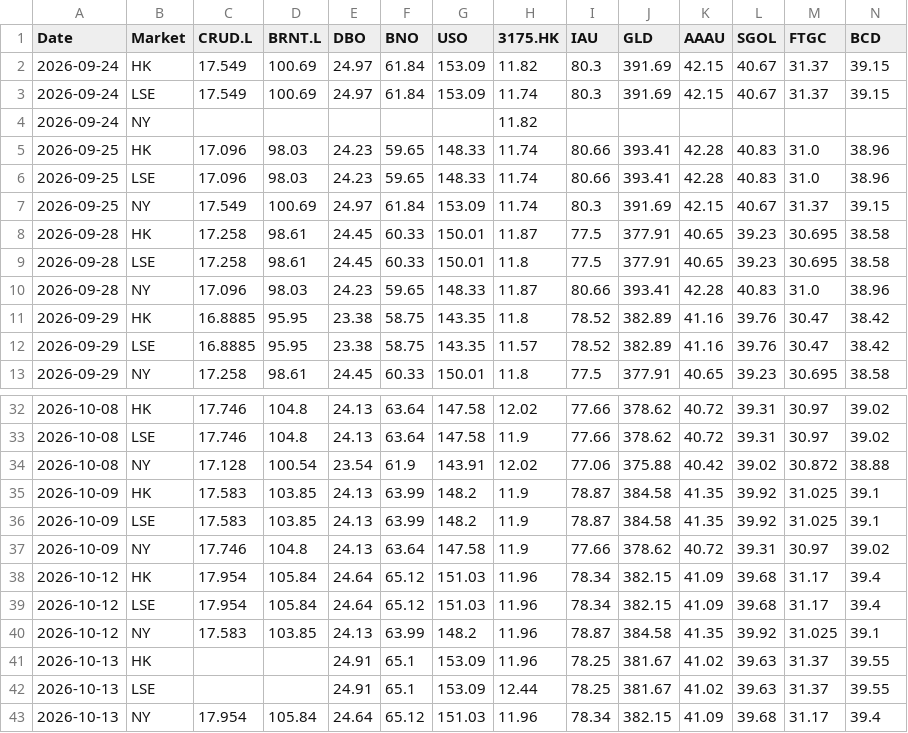
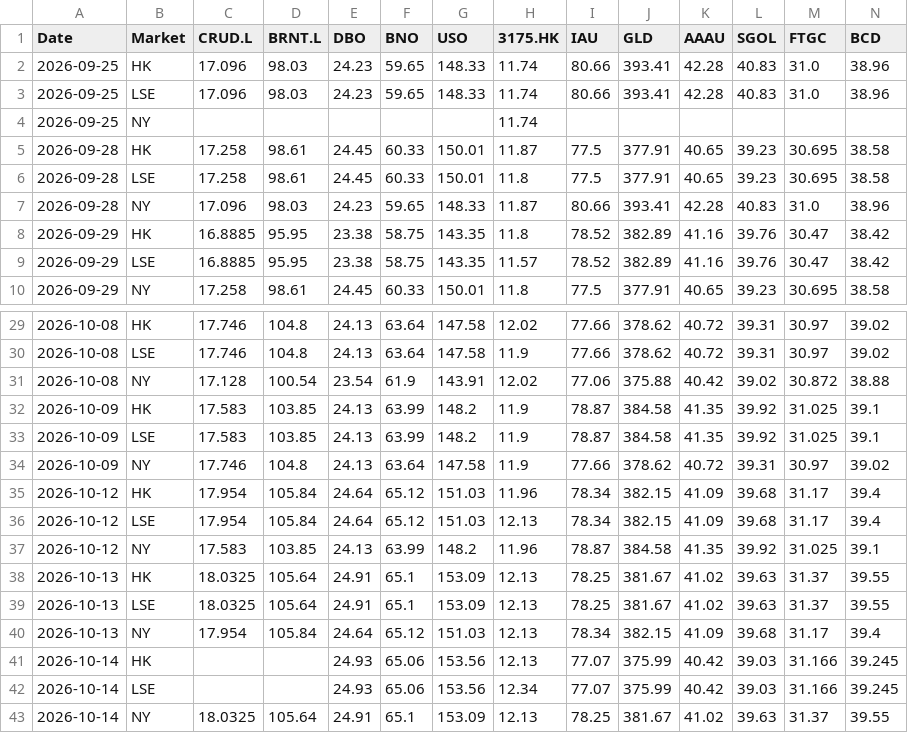
Before and after one commit to shichengchengya-web/iopv, a CSV file: output/qdii_daily_latest.csv, drawn as a sheet; only a part is shown, gaps mark what is left out; removed rows and columns are numbered as before the commit, all else as after; rows hold the shown columns only; the diff names each change by its address in the sheet, - before the commit and + after, or states it on an @@ line.

```diff
--- a/output/qdii_daily_latest.csv
+++ b/output/qdii_daily_latest.csv
-row 2: 2026-09-24 | HK | 17.549 | 100.69 | 24.97 | 61.84 | 153.09 | 11.82 | 80.3 | 391.69 | 42.15 | 40.67 | 31.37 | 39.15
-row 3: 2026-09-24 | LSE | 17.549 | 100.69 | 24.97 | 61.84 | 153.09 | 11.74 | 80.3 | 391.69 | 42.15 | 40.67 | 31.37 | 39.15
-row 4: 2026-09-24 | NY |  |  |  |  |  | 11.82
-row 7: 2026-09-25 | NY | 17.549 | 100.69 | 24.97 | 61.84 | 153.09 | 11.74 | 80.3 | 391.69 | 42.15 | 40.67 | 31.37 | 39.15
+row 4: 2026-09-25 | NY |  |  |  |  |  | 11.74
-H36 (3175.HK): 11.96
+H36 (3175.HK): 12.13
-C38:C39 (CRUD.L): (empty)
+C38:C39 (CRUD.L): 18.0325
-D38:D39 (BRNT.L): (empty)
+D38:D39 (BRNT.L): 105.64
-H38 (3175.HK): 11.96
+H38 (3175.HK): 12.13
-H39 (3175.HK): 12.44
+H39 (3175.HK): 12.13
-H40 (3175.HK): 11.96
+H40 (3175.HK): 12.13
+row 41: 2026-10-14 | HK |  |  | 24.93 | 65.06 | 153.56 | 12.13 | 77.07 | 375.99 | 40.42 | 39.03 | 31.166 | 39.245
+row 42: 2026-10-14 | LSE |  |  | 24.93 | 65.06 | 153.56 | 12.34 | 77.07 | 375.99 | 40.42 | 39.03 | 31.166 | 39.245
+row 43: 2026-10-14 | NY | 18.0325 | 105.64 | 24.91 | 65.1 | 153.09 | 12.13 | 78.25 | 381.67 | 41.02 | 39.63 | 31.37 | 39.55
```
